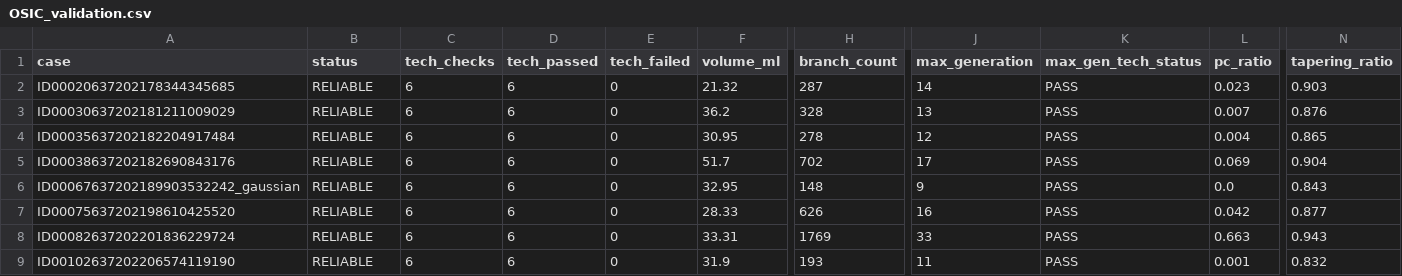
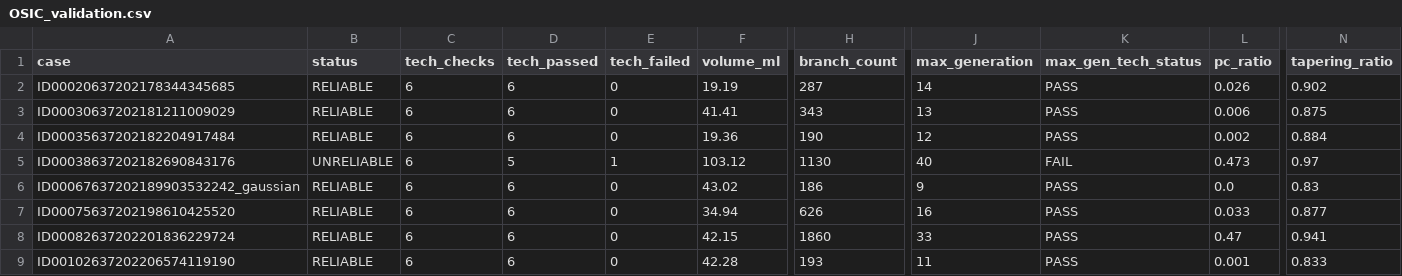
Before and after one commit to francescasaglimbeni/vesselsegmentation, a CSV file: validation_pipeline/air_val/OSIC_validation.csv, drawn as a sheet; only a part is shown, gaps mark what is left out; the diff covers the shown part only; the diff names each change by its address in the sheet, - before the commit and + after, or states it on an @@ line.

```diff
--- a/validation_pipeline/air_val/OSIC_validation.csv
+++ b/validation_pipeline/air_val/OSIC_validation.csv
-F2 (volume_ml): 21.32
+F2 (volume_ml): 19.19
-L2 (pc_ratio): 0.023
+L2 (pc_ratio): 0.026
-N2 (tapering_ratio): 0.903
+N2 (tapering_ratio): 0.902
-F3 (volume_ml): 36.2
+F3 (volume_ml): 41.41
-H3 (branch_count): 328
+H3 (branch_count): 343
-L3 (pc_ratio): 0.007
+L3 (pc_ratio): 0.006
-N3 (tapering_ratio): 0.876
+N3 (tapering_ratio): 0.875
-F4 (volume_ml): 30.95
+F4 (volume_ml): 19.36
-H4 (branch_count): 278
+H4 (branch_count): 190
-L4 (pc_ratio): 0.004
+L4 (pc_ratio): 0.002
-N4 (tapering_ratio): 0.865
+N4 (tapering_ratio): 0.884
-B5 (status): RELIABLE
+B5 (status): UNRELIABLE
-D5 (tech_passed): 6
+D5 (tech_passed): 5
-E5 (tech_failed): 0
+E5 (tech_failed): 1
-F5 (volume_ml): 51.7
+F5 (volume_ml): 103.12
-H5 (branch_count): 702
+H5 (branch_count): 1130
-J5 (max_generation): 17
+J5 (max_generation): 40
-K5 (max_gen_tech_status): PASS
+K5 (max_gen_tech_status): FAIL
-L5 (pc_ratio): 0.069
+L5 (pc_ratio): 0.473
-N5 (tapering_ratio): 0.904
+N5 (tapering_ratio): 0.97
-F6 (volume_ml): 32.95
+F6 (volume_ml): 43.02
-H6 (branch_count): 148
+H6 (branch_count): 186
-N6 (tapering_ratio): 0.843
+N6 (tapering_ratio): 0.83
-F7 (volume_ml): 28.33
+F7 (volume_ml): 34.94
-L7 (pc_ratio): 0.042
+L7 (pc_ratio): 0.033
-F8 (volume_ml): 33.31
+F8 (volume_ml): 42.15
-H8 (branch_count): 1769
+H8 (branch_count): 1860
-L8 (pc_ratio): 0.663
+L8 (pc_ratio): 0.47
-N8 (tapering_ratio): 0.943
+N8 (tapering_ratio): 0.941
-F9 (volume_ml): 31.9
+F9 (volume_ml): 42.28
-N9 (tapering_ratio): 0.832
+N9 (tapering_ratio): 0.833
```
Also changed, not shown: 143 edited cells elsewhere in this file, 11 other files.
